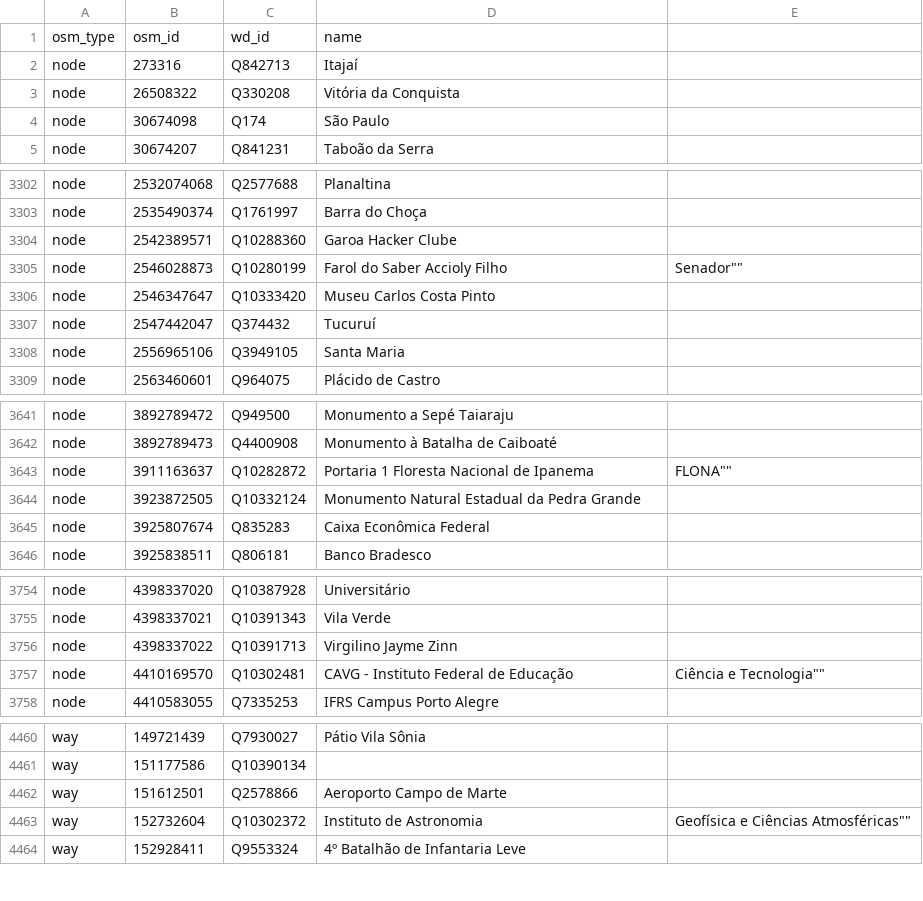
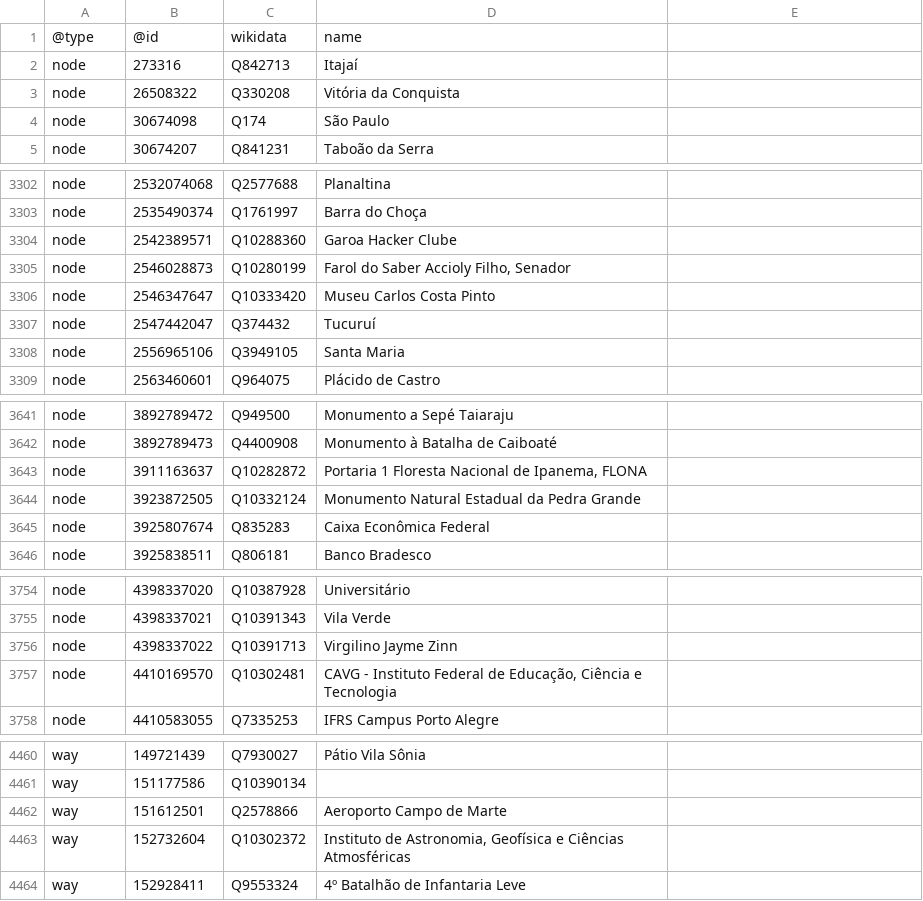
Before and after one commit to OSMBrasil/semantic-bridge, a CSV file: data/dumps_osm/BR_elements.csv, drawn as a sheet; only a part is shown, gaps mark what is left out; the diff covers the shown part only.

```diff
--- a/data/dumps_osm/BR_elements.csv
+++ b/data/dumps_osm/BR_elements.csv
@@ -1,2 +1,2 @@
-osm_type,osm_id,wd_id,name
+@type,@id,wikidata,"name"
 node,273316,Q842713,"Itajaí"
@@ -3304,3 +3304,3 @@ node,2535490374,Q1761997,"Barra do Choça"
 node,2542389571,Q10288360,"Garoa Hacker Clube"
-node,2546028873,Q10280199,""Farol do Saber Accioly Filho, Senador""
+node,2546028873,Q10280199,"Farol do Saber Accioly Filho, Senador"
 node,2546347647,Q10333420,"Museu Carlos Costa Pinto"
@@ -3642,3 +3642,3 @@ node,3892789472,Q949500,"Monumento a Sepé Taiaraju"
 node,3892789473,Q4400908,"Monumento à Batalha de Caiboaté"
-node,3911163637,Q10282872,""Portaria 1 Floresta Nacional de Ipanema, FLONA""
+node,3911163637,Q10282872,"Portaria 1 Floresta Nacional de Ipanema, FLONA"
 node,3923872505,Q10332124,"Monumento Natural Estadual da Pedra Grande"
@@ -3756,3 +3756,3 @@ node,4398337021,Q10391343,"Vila Verde"
 node,4398337022,Q10391713,"Virgilino Jayme Zinn"
-node,4410169570,Q10302481,""CAVG - Instituto Federal de Educação, Ciência e Tecnologia""
+node,4410169570,Q10302481,"CAVG - Instituto Federal de Educação, Ciência e Tecnologia"
 node,4410583055,Q7335253,"IFRS Campus Porto Alegre"
@@ -4462,3 +4462,3 @@ way,151177586,Q10390134,""
 way,151612501,Q2578866,"Aeroporto Campo de Marte"
-way,152732604,Q10302372,""Instituto de Astronomia, Geofísica e Ciências Atmosféricas""
+way,152732604,Q10302372,"Instituto de Astronomia, Geofísica e Ciências Atmosféricas"
 way,152928411,Q9553324,"4º Batalhão de Infantaria Leve"
```
Also changed, not shown: 5 edited cells elsewhere in this file, 1 other file.
